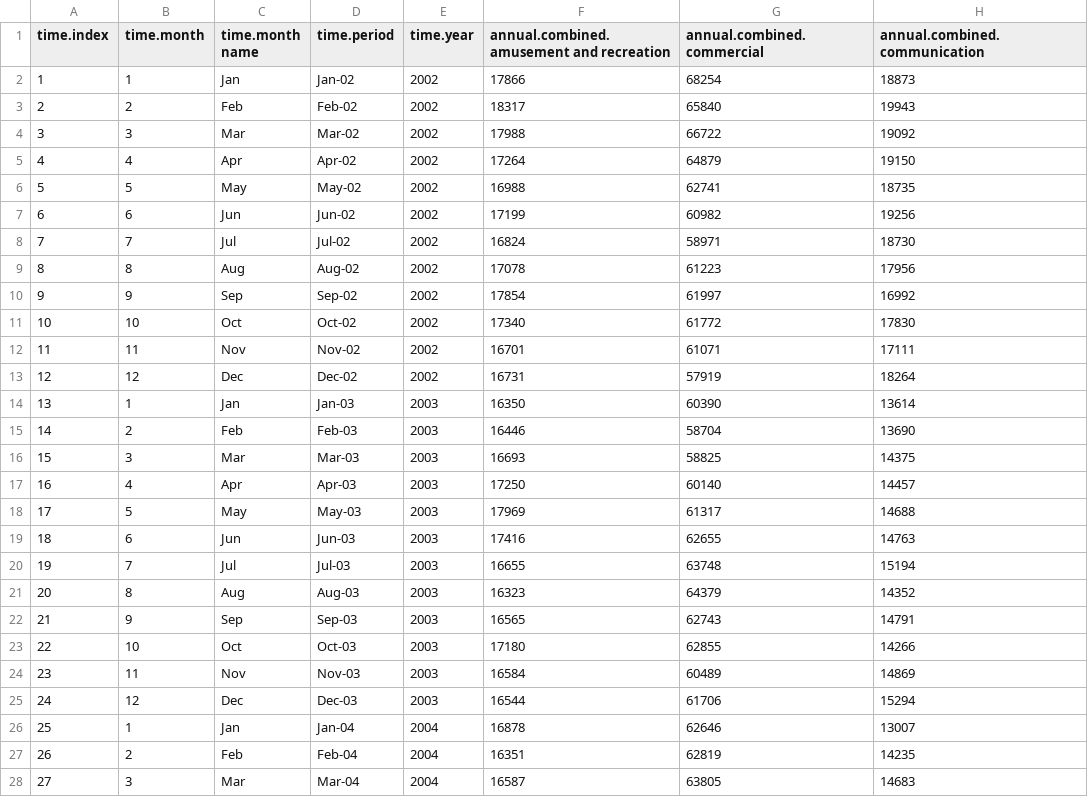
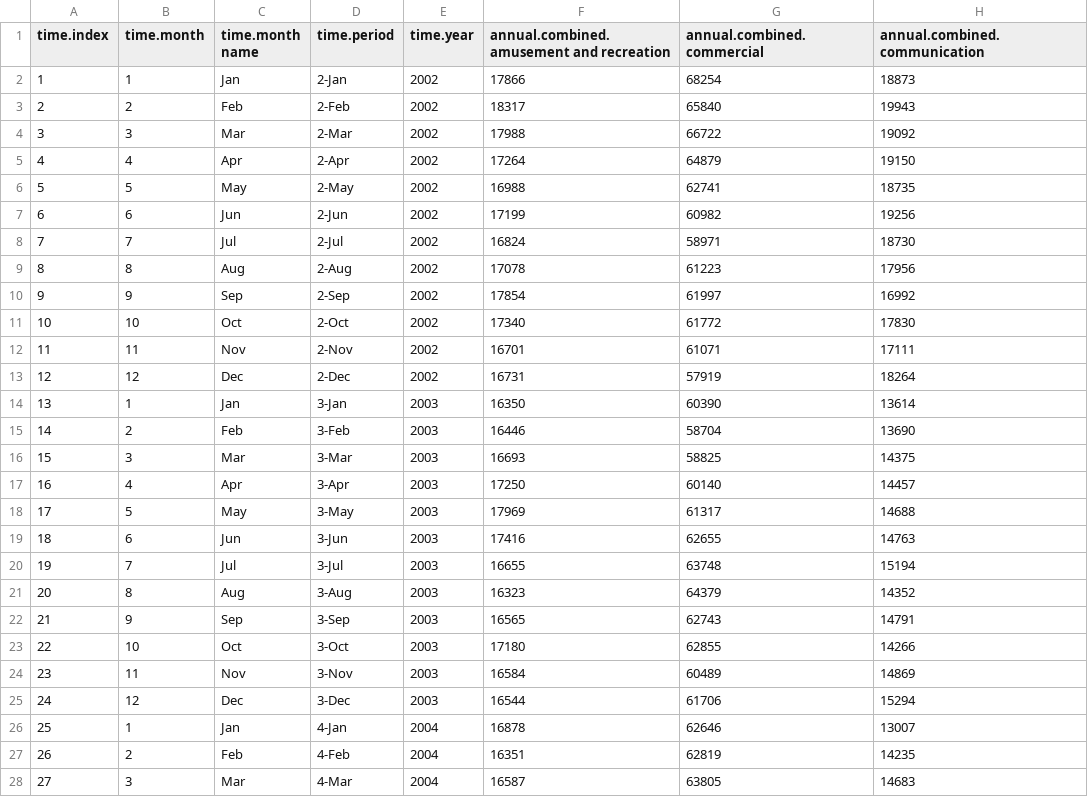
Before and after one commit to Fannyjiang88/csx4501, a CSV file: Class/Assignment/WK 3/construction_spending.csv, drawn as a sheet; only a part is shown; the diff covers the shown part only; the diff names each change by its address in the sheet, - before the commit and + after, or states it on an @@ line.

Commit message:
WK 5 Assignment

```diff
--- a/Class/Assignment/WK 3/construction_spending.csv
+++ b/Class/Assignment/WK 3/construction_spending.csv
-D2 (time.period): Jan-02
+D2 (time.period): 2-Jan
-D3 (time.period): Feb-02
+D3 (time.period): 2-Feb
-D4 (time.period): Mar-02
+D4 (time.period): 2-Mar
-D5 (time.period): Apr-02
+D5 (time.period): 2-Apr
-D6 (time.period): May-02
+D6 (time.period): 2-May
-D7 (time.period): Jun-02
+D7 (time.period): 2-Jun
-D8 (time.period): Jul-02
+D8 (time.period): 2-Jul
-D9 (time.period): Aug-02
+D9 (time.period): 2-Aug
-D10 (time.period): Sep-02
+D10 (time.period): 2-Sep
-D11 (time.period): Oct-02
+D11 (time.period): 2-Oct
-D12 (time.period): Nov-02
+D12 (time.period): 2-Nov
-D13 (time.period): Dec-02
+D13 (time.period): 2-Dec
-D14 (time.period): Jan-03
+D14 (time.period): 3-Jan
-D15 (time.period): Feb-03
+D15 (time.period): 3-Feb
-D16 (time.period): Mar-03
+D16 (time.period): 3-Mar
-D17 (time.period): Apr-03
+D17 (time.period): 3-Apr
-D18 (time.period): May-03
+D18 (time.period): 3-May
-D19 (time.period): Jun-03
+D19 (time.period): 3-Jun
-D20 (time.period): Jul-03
+D20 (time.period): 3-Jul
-D21 (time.period): Aug-03
+D21 (time.period): 3-Aug
-D22 (time.period): Sep-03
+D22 (time.period): 3-Sep
-D23 (time.period): Oct-03
+D23 (time.period): 3-Oct
-D24 (time.period): Nov-03
+D24 (time.period): 3-Nov
-D25 (time.period): Dec-03
+D25 (time.period): 3-Dec
-D26 (time.period): Jan-04
+D26 (time.period): 4-Jan
-D27 (time.period): Feb-04
+D27 (time.period): 4-Feb
-D28 (time.period): Mar-04
+D28 (time.period): 4-Mar
```
Also changed, not shown: 142 edited cells elsewhere in this file, 32 other files.
